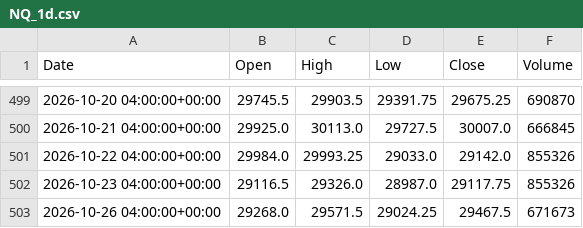
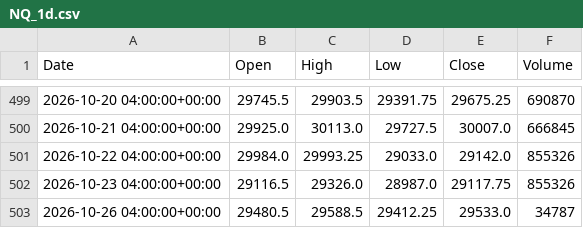
Before and after one commit to kdubsk1/bot, a CSV file: data/daily_cache/NQ_1d.csv, drawn as a sheet; only a part is shown, gaps mark what is left out.

```diff
--- a/data/daily_cache/NQ_1d.csv
+++ b/data/daily_cache/NQ_1d.csv
@@ -502,2 +502,2 @@ Date,Open,High,Low,Close,Volume
 2026-10-23 04:00:00+00:00,29116.5,29326.0,28987.0,29117.75,855326
-2026-10-26 04:00:00+00:00,29268.0,29571.5,29024.25,29467.5,671673
+2026-10-26 04:00:00+00:00,29480.5,29588.5,29412.25,29533.0,34787
```
Also changed, not shown: data/daily_cache/GC_1d.csv, 13 other files.
